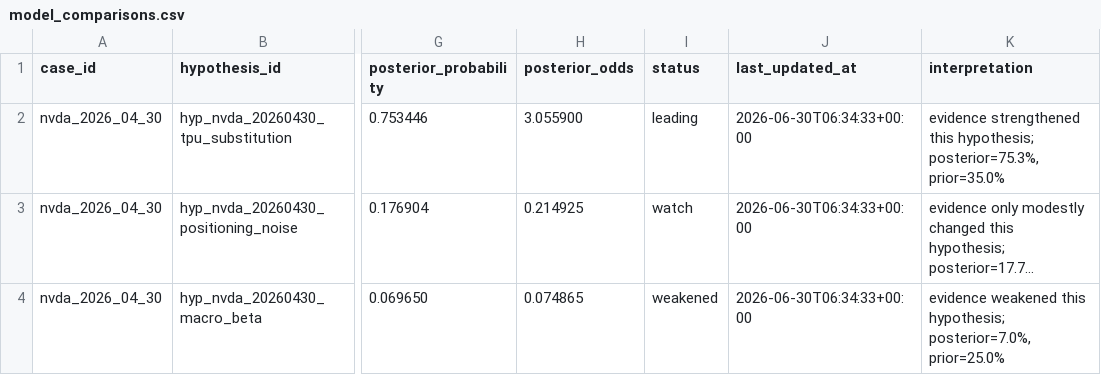
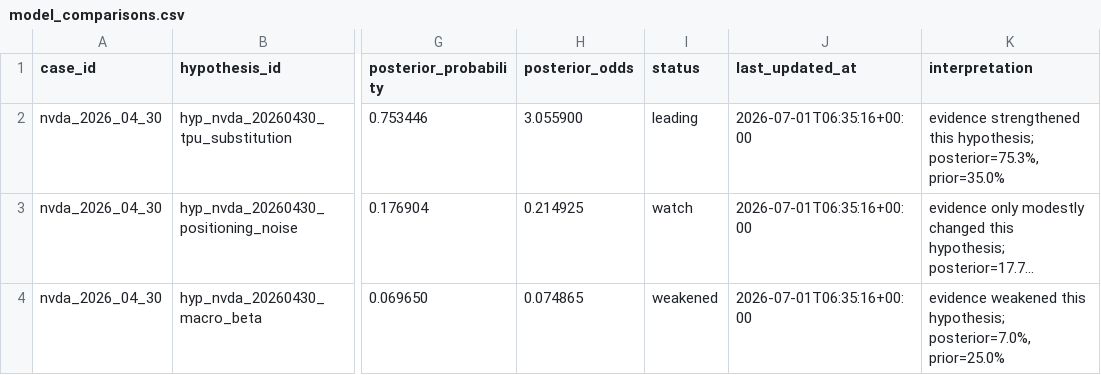
Before and after one commit to zhongdaweiai/metis-site, a CSV file: model_comparisons.csv, drawn as a sheet; only a part is shown, gaps mark what is left out; long unchanged cells end in …; the diff names each change by its address in the sheet, - before the commit and + after, or states it on an @@ line.

```diff
--- a/model_comparisons.csv
+++ b/model_comparisons.csv
-J2:J4 (last_updated_at): 2026-06-30T06:34:33+00:00
+J2:J4 (last_updated_at): 2026-07-01T06:35:16+00:00
```
Also changed, not shown: news_candidates.csv, sp500_anomaly_candidates_latest.csv, 12 other files.
